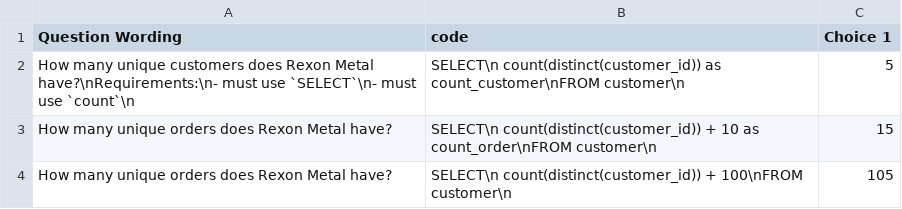
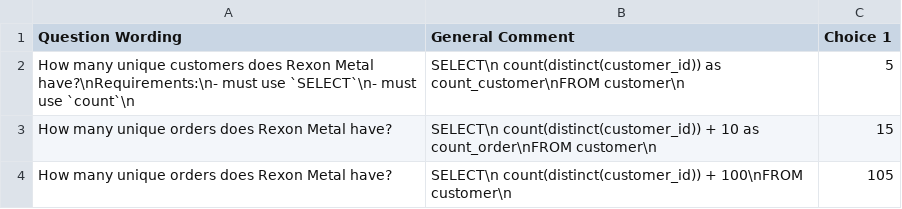
Before and after one commit to dss-hmi/HIM6217-21S, a CSV file: data-public/exercises/exercise-1-output.csv, drawn as a sheet.

Commit message:
Update exercise-1-output.csv

```diff
--- a/data-public/exercises/exercise-1-output.csv
+++ b/data-public/exercises/exercise-1-output.csv
@@ -1,2 +1,2 @@
-Question Wording,code,Choice 1
+Question Wording,General Comment,Choice 1
 How many unique customers does Rexon Metal have?\nRequirements:\n- must use `SELECT`\n- must use `count`\n,SELECT\n  count(distinct(customer_id)) as count_customer\nFROM customer\n,5
```
